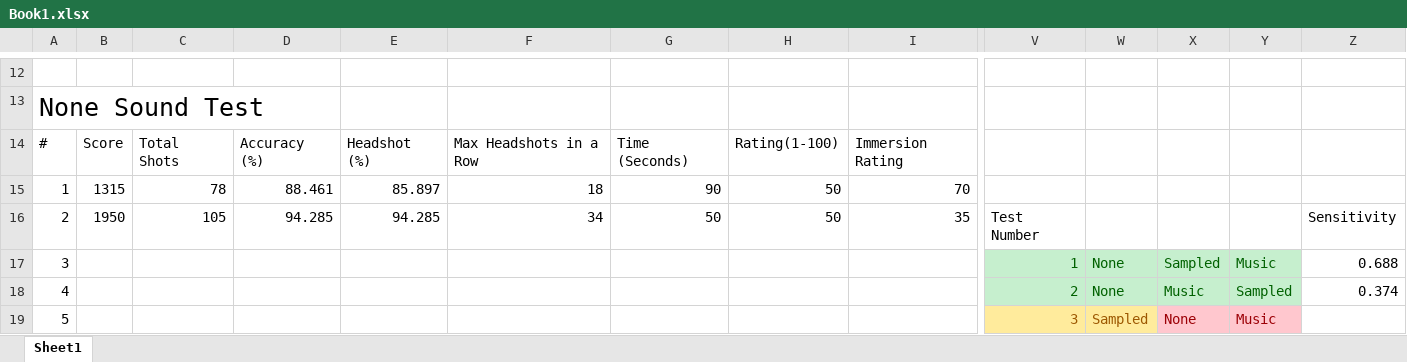
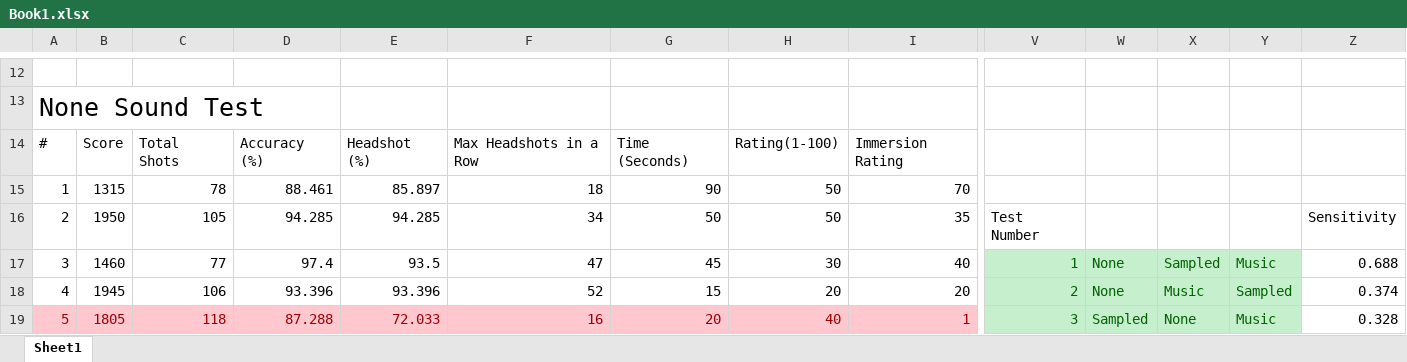
Before and after one commit to U2260777/DisertationWork, an Excel workbook: Other/Book1.xlsx, sheet Sheet1, drawn as a sheet; only a part is shown, gaps mark what is left out; values as stored, in another font and other column widths than the file's, no borders; the diff covers the shown part only; the diff names each change by its address in the sheet, - before the commit and + after, or states it on an @@ line.

```diff
--- a/Other/Book1.xlsx (sheet Sheet1)
+++ b/Other/Book1.xlsx (sheet Sheet1)
-B17: (empty)
+B17: 1460
-C17: (empty)
+C17: 77
-D17: (empty)
+D17: 97.4
-E17: (empty)
+E17: 93.5
-F17: (empty)
+F17: 47
-G17: (empty)
+G17: 45
-H17: (empty)
+H17: 30
-I17: (empty)
+I17: 40
-B18: (empty)
+B18: 1945
-C18: (empty)
+C18: 106
-D18: (empty)
+D18: 93.396
-E18: (empty)
+E18: 93.396
-F18: (empty)
+F18: 52
-G18: (empty)
+G18: 15
-H18: (empty)
+H18: 20
-I18: (empty)
+I18: 20
-A19:I19 fill: none
+A19:I19 fill: #FFC7CE
-A19 text colour: black
+A19 text colour: #9C0006
-B19: (empty)
+B19: 1805
-C19: (empty)
+C19: 118
-D19: (empty)
+D19: 87.288
-E19: (empty)
+E19: 72.033
-F19: (empty)
+F19: 16
-G19: (empty)
+G19: 20
-H19: (empty)
+H19: 40
-I19: (empty)
+I19: 1
@@ V19:W19 fill: #FFEB9C → #C6EFCE, text colour: #9C5700 → #006100 @@
@@ X19:Y19 fill: #FFC7CE → #C6EFCE, text colour: #9C0006 → #006100 @@
-Z19: (empty)
+Z19: 0.328
```
Also changed, not shown: 6 added rows, 6 removed rows, 2 edited cells and cell formats elsewhere in this sheet.
